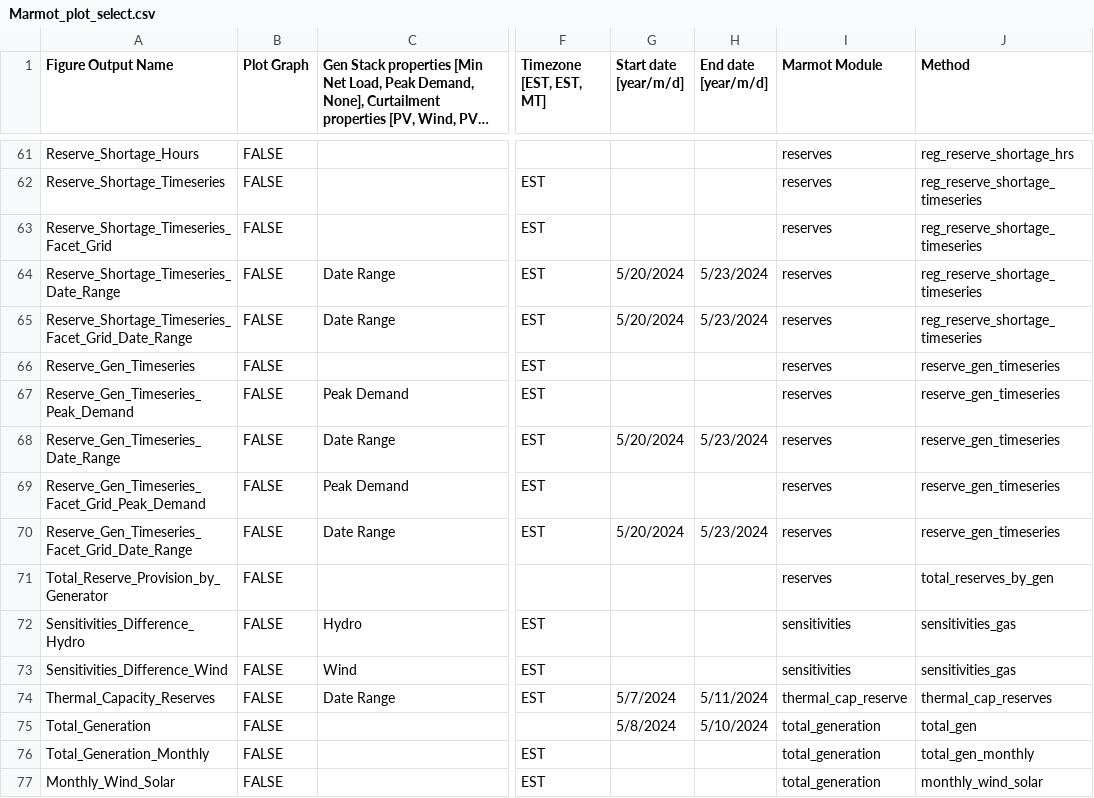
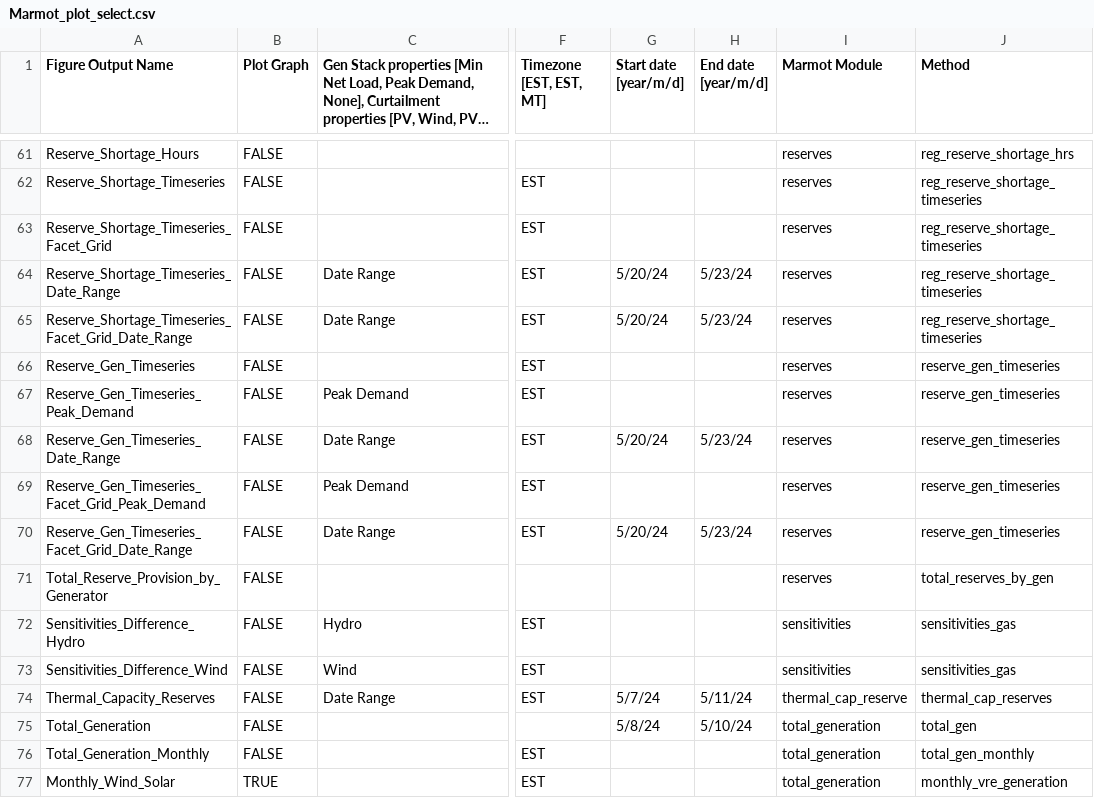
Before and after one commit to NREL/Marmot, a CSV file: marmot/Marmot_plot_select.csv, drawn as a sheet; only a part is shown, gaps mark what is left out; long unchanged cells end in …; the diff covers the shown part only; the diff names each change by its address in the sheet, - before the commit and + after, or states it on an @@ line.

Commit message:
Change name of monthly vre gen modules to match.

```diff
--- a/marmot/Marmot_plot_select.csv
+++ b/marmot/Marmot_plot_select.csv
-G64:G65 (Start date [year/m/d]): 5/20/2024
+G64:G65 (Start date [year/m/d]): 5/20/24
-H64:H65 (End date [year/m/d]): 5/23/2024
+H64:H65 (End date [year/m/d]): 5/23/24
-G68 (Start date [year/m/d]): 5/20/2024
+G68 (Start date [year/m/d]): 5/20/24
-H68 (End date [year/m/d]): 5/23/2024
+H68 (End date [year/m/d]): 5/23/24
-G70 (Start date [year/m/d]): 5/20/2024
+G70 (Start date [year/m/d]): 5/20/24
-H70 (End date [year/m/d]): 5/23/2024
+H70 (End date [year/m/d]): 5/23/24
-G74 (Start date [year/m/d]): 5/7/2024
+G74 (Start date [year/m/d]): 5/7/24
-H74 (End date [year/m/d]): 5/11/2024
+H74 (End date [year/m/d]): 5/11/24
-G75 (Start date [year/m/d]): 5/8/2024
+G75 (Start date [year/m/d]): 5/8/24
-H75 (End date [year/m/d]): 5/10/2024
+H75 (End date [year/m/d]): 5/10/24
-B77 (Plot Graph): FALSE
+B77 (Plot Graph): TRUE
-J77 (Method): monthly_wind_solar
+J77 (Method): monthly_vre_generation
```
Also changed, not shown: 50 edited cells elsewhere in this file, 1 other file.
